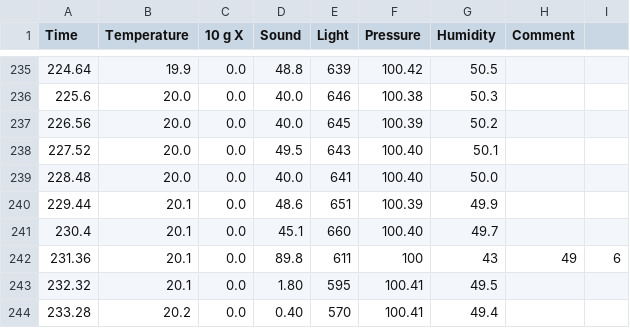
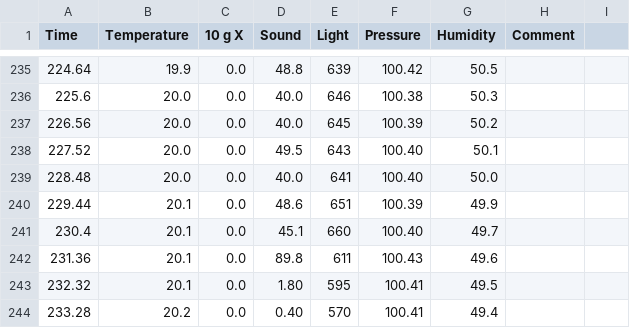
Before and after one commit to VeljkoIT01/ITSenzori, a CSV file: main.CSV, drawn as a sheet; only a part is shown, gaps mark what is left out.

Commit message:
Update main.CSV

```diff
--- a/main.CSV
+++ b/main.CSV
@@ -241,3 +241,3 @@ Time,Temperature,10 g X,Sound,Light,Pressure,Humidity,Comment
 230.4,20.1,0.0,45.1,660,100.40,49.7,
-231.36,20.1,0.0,89.8,611,100,43,49,6,
+231.36,20.1,0.0,89.8,611,100.43,49.6,
 232.32,20.1,0.0,1.80,595,100.41,49.5,
```
